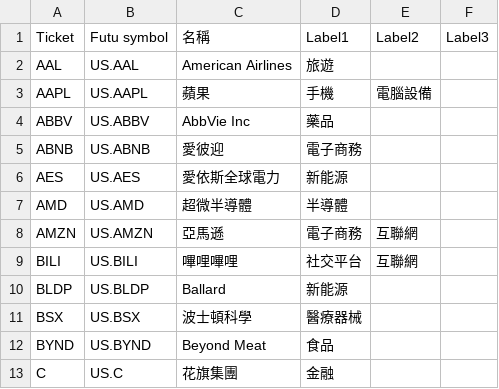
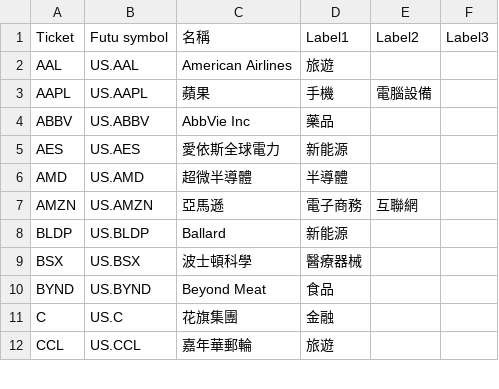
Before and after one commit to SunriseLYS/algo_lib00.py, a CSV file: watchlistUS.csv, drawn as a sheet; only a part is shown; the shorter side is filled out with more unchanged rows; the diff covers the shown part only; the diff names each change by its address in the sheet, - before the commit and + after, or states it on an @@ line.

```diff
--- a/watchlistUS.csv
+++ b/watchlistUS.csv
-row 5: ABNB | US.ABNB | 愛彼迎 | 電子商務
-row 9: BILI | US.BILI | 嗶哩嗶哩 | 社交平台 | 互聯網
```
Also changed, not shown: 15 removed rows elsewhere in this file, watchlist.csv, 4 other files.
